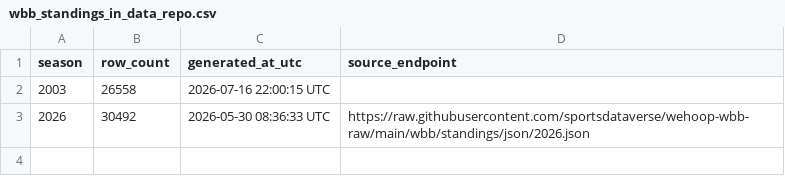
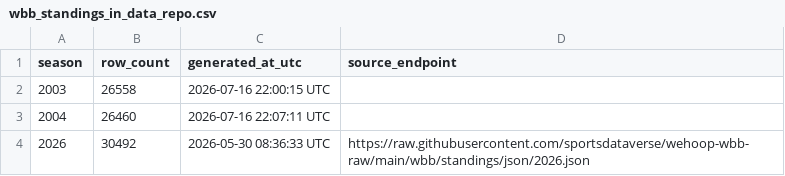
Before and after one commit to sportsdataverse/wehoop-wbb-data, a CSV file: wbb/standings/wbb_standings_in_data_repo.csv, drawn as a sheet; the diff names each change by its address in the sheet, - before the commit and + after, or states it on an @@ line.

```diff
--- a/wbb/standings/wbb_standings_in_data_repo.csv
+++ b/wbb/standings/wbb_standings_in_data_repo.csv
+row 3: 2004 | 26460 | 2026-07-16 22:07:11 UTC
```
Also changed, not shown: 24 other files.
